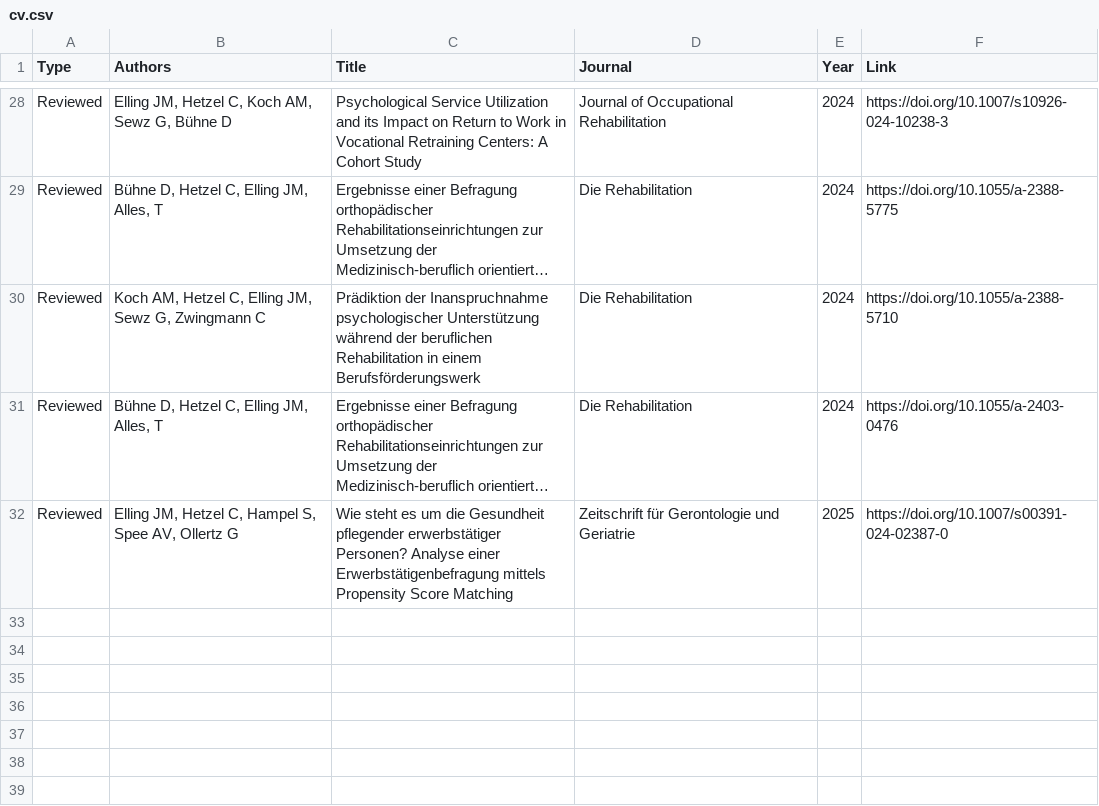
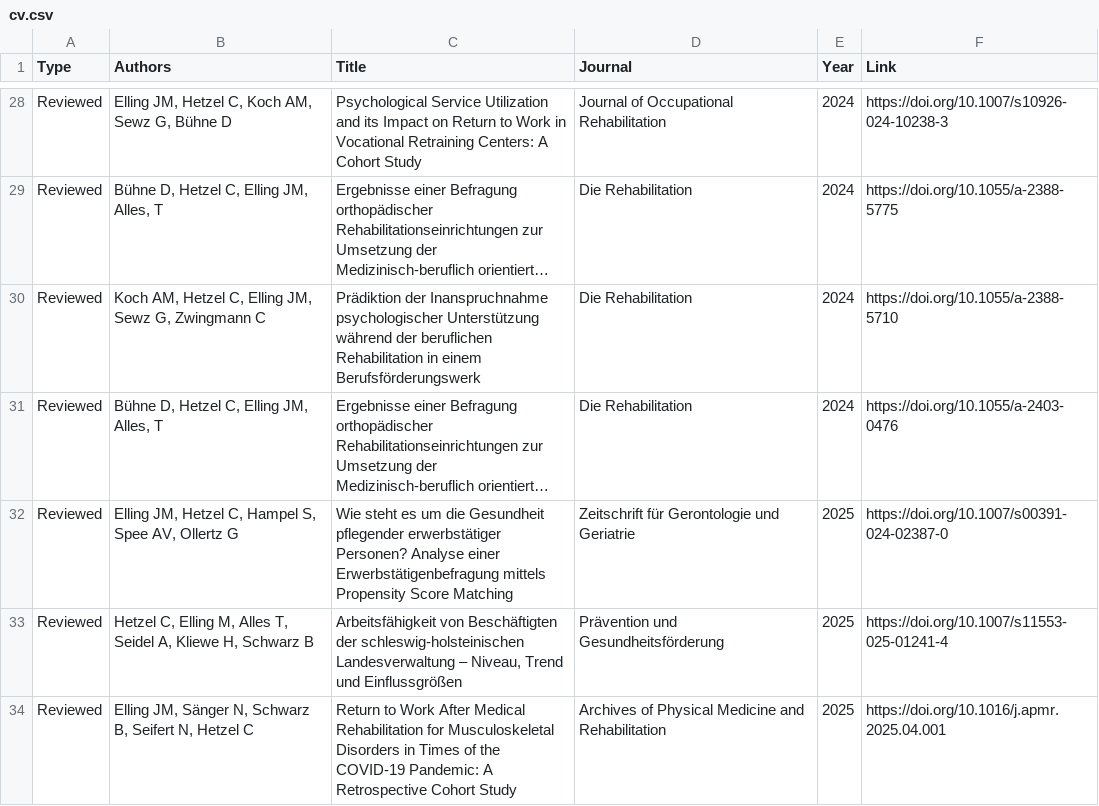
Before and after one commit to mathiselling/mathiselling.github.io, a CSV file: cv.csv, drawn as a sheet; only a part is shown, gaps mark what is left out; long unchanged cells end in …; the diff names each change by its address in the sheet, - before the commit and + after, or states it on an @@ line.

```diff
--- a/cv.csv
+++ b/cv.csv
+row 33: Reviewed | Hetzel C, Elling M, Alles T, Seidel A, Kliewe H, Schwarz B | Arbeitsfähigkeit von Beschäftigten der schleswig-holsteinischen Landesverwaltung – Niveau, Trend und Einflussgrößen | Prävention und Gesundheitsförderung | 2025 | https://doi.org/10.1007/s11553-025-01241-4
+row 34: Reviewed | Elling JM, Sänger N, Schwarz B, Seifert N, Hetzel C | Return to Work After Medical Rehabilitation for Musculoskeletal Disorders in Times of the COVID-19 Pandemic: A Retrospective Cohort Study | Archives of Physical Medicine and Rehabilitation | 2025 | https://doi.org/10.1016/j.apmr.2025.04.001
```
Also changed, not shown: 1 other file.
